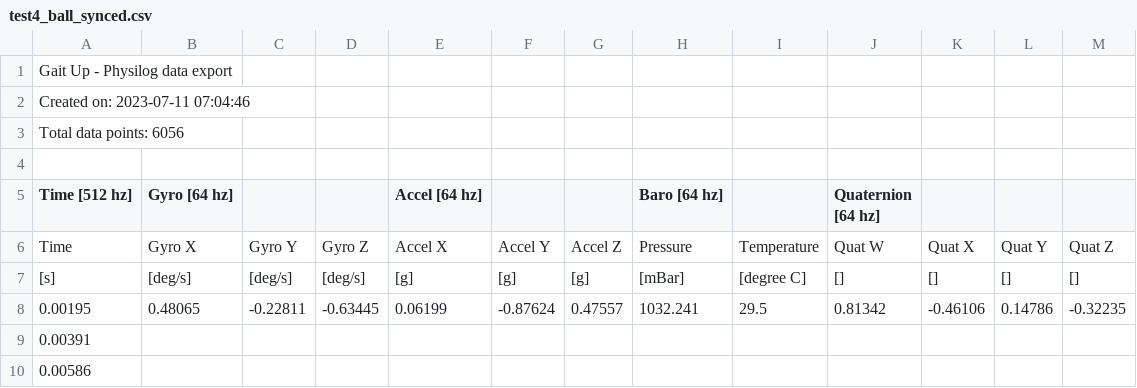
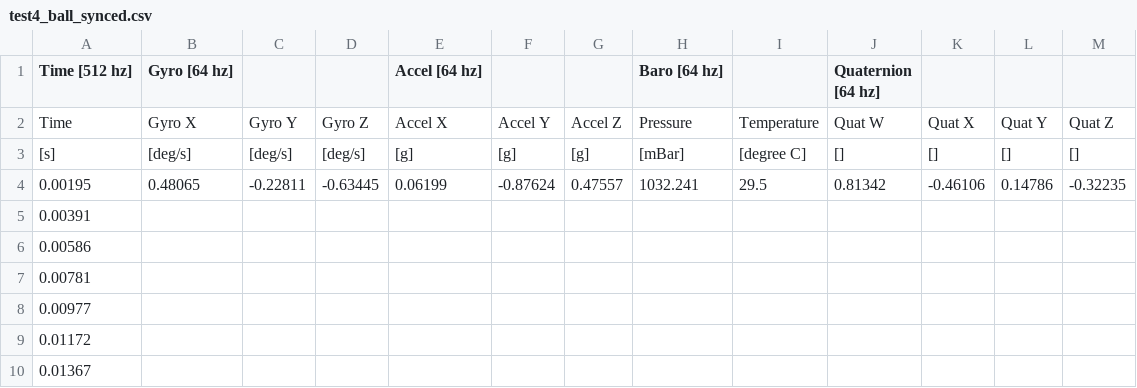
Before and after one commit to littlewoodviolet/internshipt, a CSV file: test4_ball_synced.csv, drawn as a sheet; only a part is shown; the shorter side is filled out with more unchanged rows.

Commit message:
Update test4_ball_synced.csv

```diff
--- a/test4_ball_synced.csv
+++ b/test4_ball_synced.csv
@@ -1,5 +1 @@
-Gait Up - Physilog data export
-Created on: 2023-07-11 07:04:46
-Total data points: 6056
-
 Time [512 hz],Gyro [64 hz],,,Accel [64 hz],,,Baro [64 hz],,Quaternion [64 hz],,,
```
